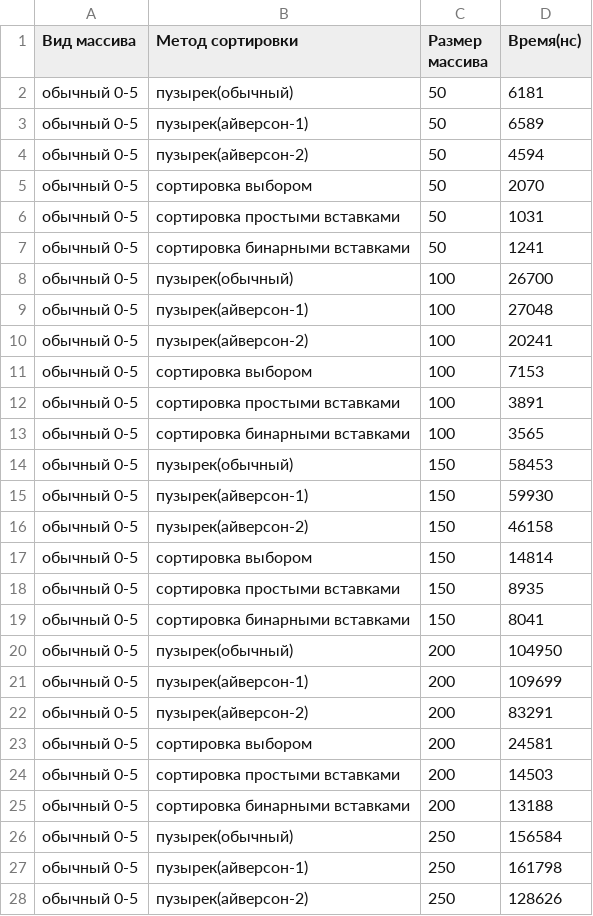
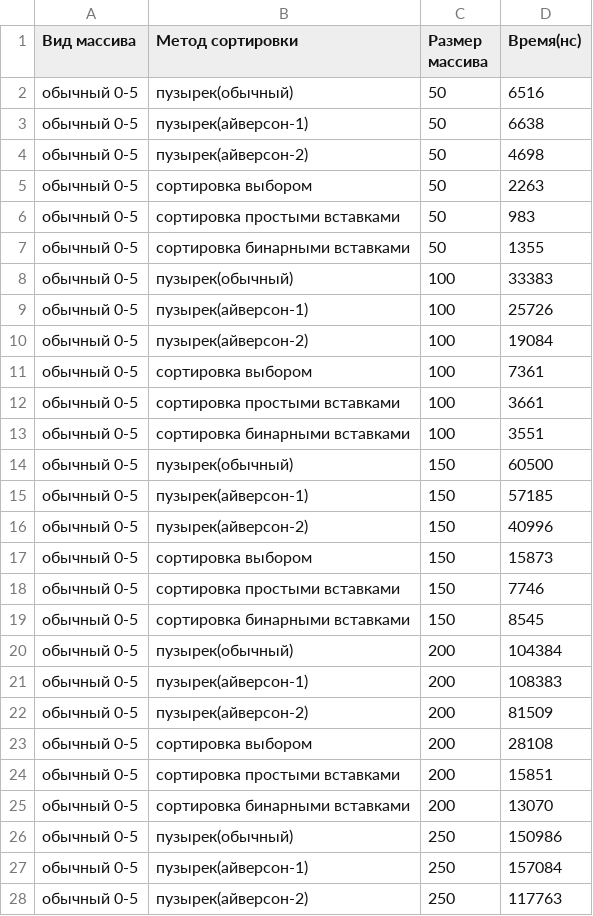
Before and after one commit to mkdemkov/sorting_algorithms, a CSV file: tables/time_of_size.csv, drawn as a sheet; only a part is shown; the diff covers the shown part only.

```diff
--- a/tables/time_of_size.csv
+++ b/tables/time_of_size.csv
@@ -1,28 +1,28 @@
 Вид массива;Метод сортировки;Размер массива;Время(нс)
-обычный 0-5;пузырек(обычный);50;6181
-обычный 0-5;пузырек(айверсон-1);50;6589
-обычный 0-5;пузырек(айверсон-2);50;4594
-обычный 0-5;сортировка выбором;50;2070
-обычный 0-5;сортировка простыми вставками;50;1031
-обычный 0-5;сортировка бинарными вставками;50;1241
-обычный 0-5;пузырек(обычный);100;26700
-обычный 0-5;пузырек(айверсон-1);100;27048
-обычный 0-5;пузырек(айверсон-2);100;20241
-обычный 0-5;сортировка выбором;100;7153
-обычный 0-5;сортировка простыми вставками;100;3891
-обычный 0-5;сортировка бинарными вставками;100;3565
-обычный 0-5;пузырек(обычный);150;58453
-обычный 0-5;пузырек(айверсон-1);150;59930
-обычный 0-5;пузырек(айверсон-2);150;46158
-обычный 0-5;сортировка выбором;150;14814
-обычный 0-5;сортировка простыми вставками;150;8935
-обычный 0-5;сортировка бинарными вставками;150;8041
-обычный 0-5;пузырек(обычный);200;104950
-обычный 0-5;пузырек(айверсон-1);200;109699
-обычный 0-5;пузырек(айверсон-2);200;83291
-обычный 0-5;сортировка выбором;200;24581
-обычный 0-5;сортировка простыми вставками;200;14503
-обычный 0-5;сортировка бинарными вставками;200;13188
-обычный 0-5;пузырек(обычный);250;156584
-обычный 0-5;пузырек(айверсон-1);250;161798
-обычный 0-5;пузырек(айверсон-2);250;128626
+обычный 0-5;пузырек(обычный);50;6516
+обычный 0-5;пузырек(айверсон-1);50;6638
+обычный 0-5;пузырек(айверсон-2);50;4698
+обычный 0-5;сортировка выбором;50;2263
+обычный 0-5;сортировка простыми вставками;50;983
+обычный 0-5;сортировка бинарными вставками;50;1355
+обычный 0-5;пузырек(обычный);100;33383
+обычный 0-5;пузырек(айверсон-1);100;25726
+обычный 0-5;пузырек(айверсон-2);100;19084
+обычный 0-5;сортировка выбором;100;7361
+обычный 0-5;сортировка простыми вставками;100;3661
+обычный 0-5;сортировка бинарными вставками;100;3551
+обычный 0-5;пузырек(обычный);150;60500
+обычный 0-5;пузырек(айверсон-1);150;57185
+обычный 0-5;пузырек(айверсон-2);150;40996
+обычный 0-5;сортировка выбором;150;15873
+обычный 0-5;сортировка простыми вставками;150;7746
+обычный 0-5;сортировка бинарными вставками;150;8545
+обычный 0-5;пузырек(обычный);200;104384
+обычный 0-5;пузырек(айверсон-1);200;108383
+обычный 0-5;пузырек(айверсон-2);200;81509
+обычный 0-5;сортировка выбором;200;28108
+обычный 0-5;сортировка простыми вставками;200;15851
+обычный 0-5;сортировка бинарными вставками;200;13070
+обычный 0-5;пузырек(обычный);250;150986
+обычный 0-5;пузырек(айверсон-1);250;157084
+обычный 0-5;пузырек(айверсон-2);250;117763
```
Also changed, not shown: 117 edited cells elsewhere in this file, 7 other files.
